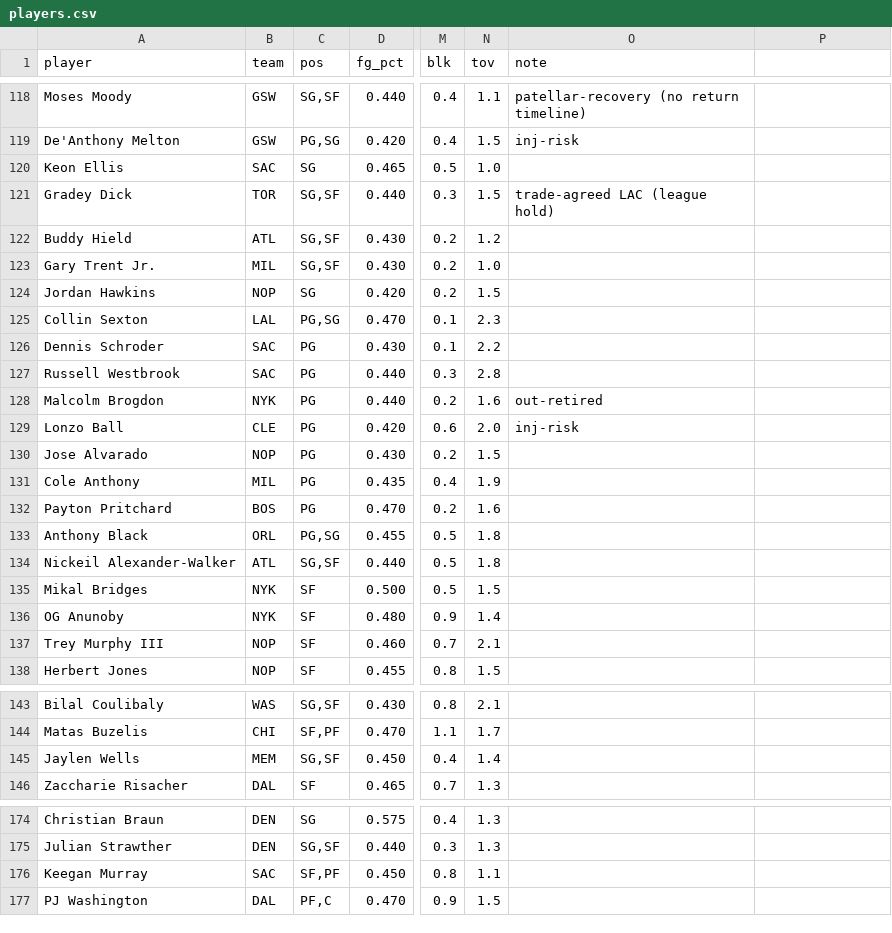
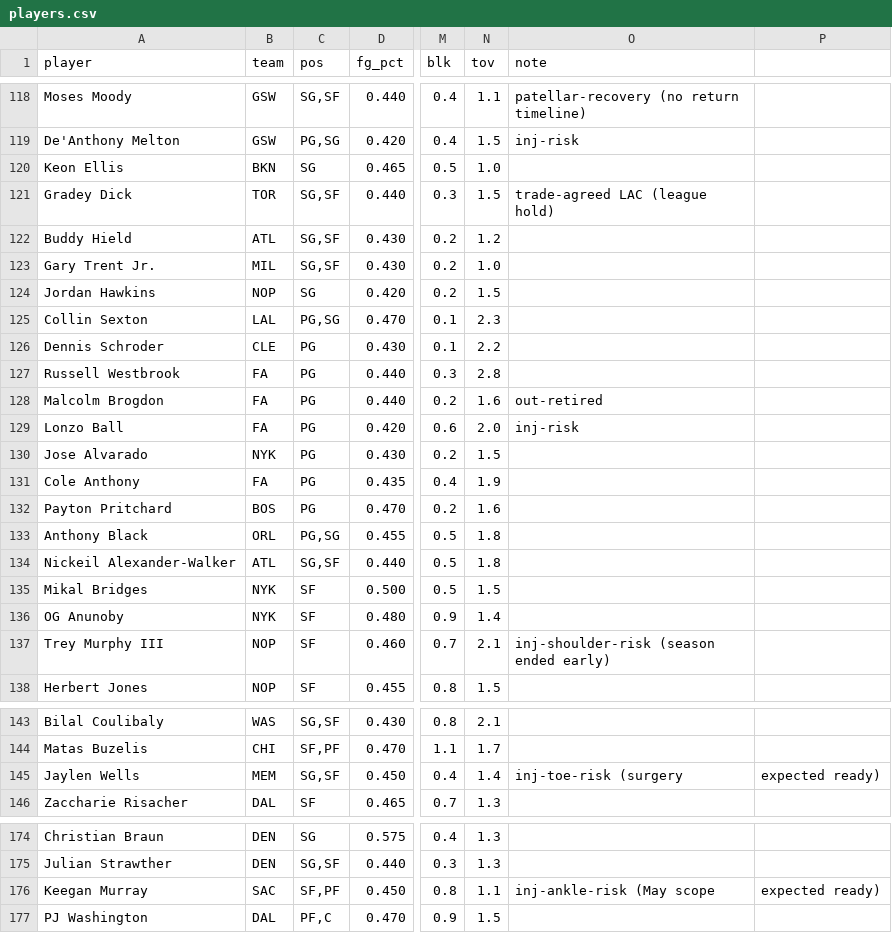
Before and after one commit to nic095layson/yahoo-fantasy-basketball, a CSV file: data/players.csv, drawn as a sheet; only a part is shown, gaps mark what is left out; the diff names each change by its address in the sheet, - before the commit and + after, or states it on an @@ line.

```diff
--- a/data/players.csv
+++ b/data/players.csv
-B120 (team): SAC
+B120 (team): BKN
-B126 (team): SAC
+B126 (team): CLE
-B127 (team): SAC
+B127 (team): FA
-B128 (team): NYK
+B128 (team): FA
-B129 (team): CLE
+B129 (team): FA
-B130 (team): NOP
+B130 (team): NYK
-B131 (team): MIL
+B131 (team): FA
-O137 (note): (empty)
+O137 (note): inj-shoulder-risk (season ended early)
-O145 (note): (empty)
+O145 (note): inj-toe-risk (surgery
-P145: (empty)
+P145: expected ready)
-O176 (note): (empty)
+O176 (note): inj-ankle-risk (May scope
-P176: (empty)
+P176: expected ready)
```
Also changed, not shown: 1 other file.
